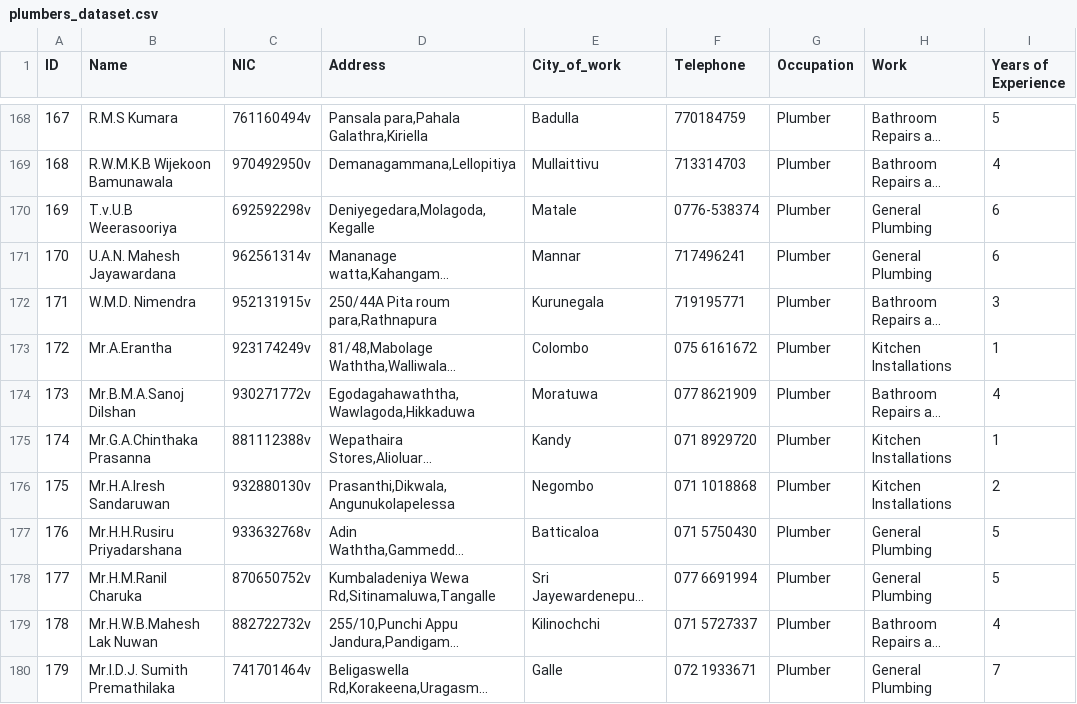
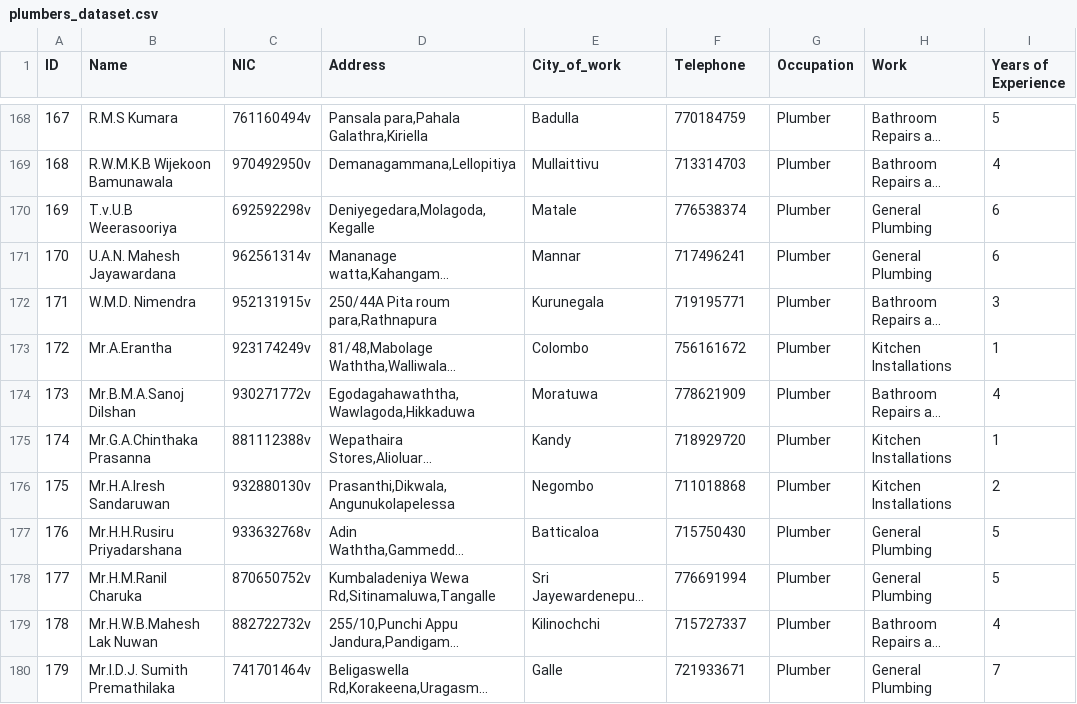
Before and after one commit to CB007753/HomeServiceRecommendationSystem, a CSV file: Recommendation_App/plumbers_dataset.csv, drawn as a sheet; only a part is shown, gaps mark what is left out; long unchanged cells end in …; the diff covers the shown part only; the diff names each change by its address in the sheet, - before the commit and + after, or states it on an @@ line.

Commit message:
added plumbers to database, modified the csv to have telephone numbers without space and hyphen

```diff
--- a/Recommendation_App/plumbers_dataset.csv
+++ b/Recommendation_App/plumbers_dataset.csv
-F170 (Telephone): 0776-538374
+F170 (Telephone): 776538374
-F173 (Telephone): 075 6161672
+F173 (Telephone): 756161672
-F174 (Telephone): 077 8621909
+F174 (Telephone): 778621909
-F175 (Telephone): 071 8929720
+F175 (Telephone): 718929720
-F176 (Telephone): 071 1018868
+F176 (Telephone): 711018868
-F177 (Telephone): 071 5750430
+F177 (Telephone): 715750430
-F178 (Telephone): 077 6691994
+F178 (Telephone): 776691994
-F179 (Telephone): 071 5727337
+F179 (Telephone): 715727337
-F180 (Telephone): 072 1933671
+F180 (Telephone): 721933671
```
Also changed, not shown: 24 edited cells elsewhere in this file, 2 other files.
